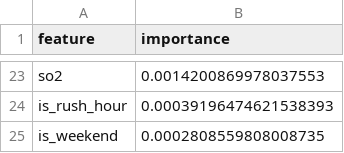
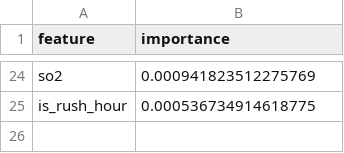
Before and after one commit to Khadija-Zulfiqar/aqi-forecasting, a CSV file: models/shap_importance.csv, drawn as a sheet; only a part is shown, gaps mark what is left out; removed rows and columns are numbered as before the commit, all else as after; the diff covers the shown part only; the diff names each change by its address in the sheet, - before the commit and + after, or states it on an @@ line.

```diff
--- a/models/shap_importance.csv
+++ b/models/shap_importance.csv
-B24 (importance): 0.0014200869978037553
+B24 (importance): 0.000941823512275769
-B25 (importance): 0.00039196474621538393
+B25 (importance): 0.000536734914618775
-row 25: is_weekend | 0.0002808559808008735
```
Also changed, not shown: 12 added rows, 11 removed rows and 10 edited cells elsewhere in this file, 3 other files.
